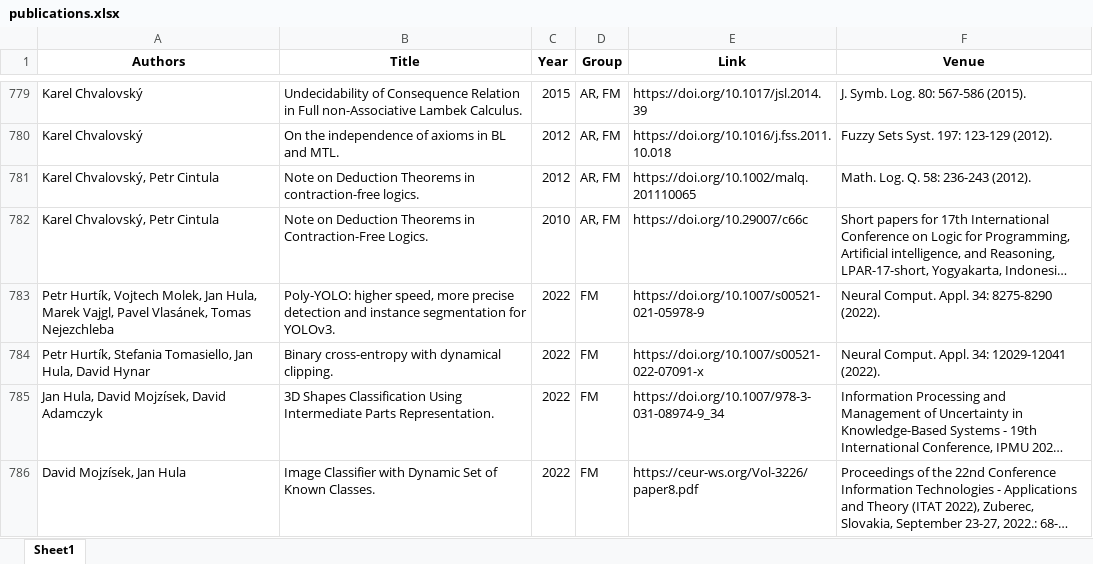
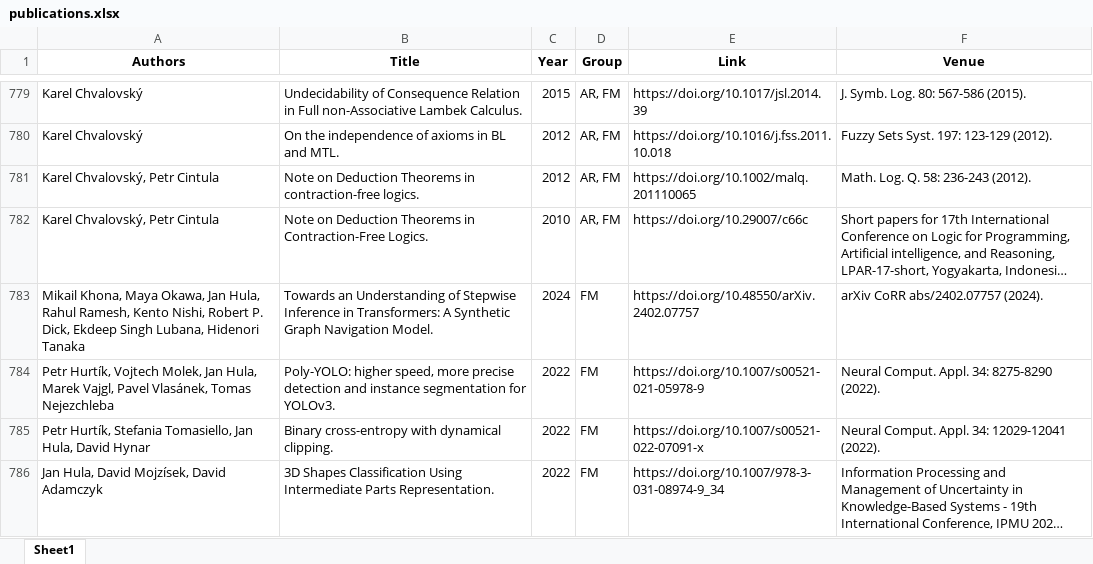
Before and after one commit to ai4reason/ai4reason.github.io, an Excel workbook: docs/download/publications.xlsx, sheet Sheet1, drawn as a sheet; only a part is shown, gaps mark what is left out; the shorter side is filled out with more unchanged rows; long unchanged cells end in …; values as stored, in another font and other column widths than the file's, no borders; the diff names each change by its address in the sheet, - before the commit and + after, or states it on an @@ line.

```diff
--- a/docs/download/publications.xlsx (sheet Sheet1)
+++ b/docs/download/publications.xlsx (sheet Sheet1)
+row 783: Mikail Khona, Maya Okawa, Jan Hula, Rahul Ramesh, Kento Nishi, Robert P. Dick, Ekdeep Singh Lubana, Hidenori Tanaka | Towards an Understanding of Stepwise Inference in Transformers: A Synthetic Graph Navigation Model. | 2024 | FM | https://doi.org/10.48550/arXiv.2402.07757 | arXiv CoRR abs/2402.07757 (2024).
```
Also changed, not shown: 2 other files.
